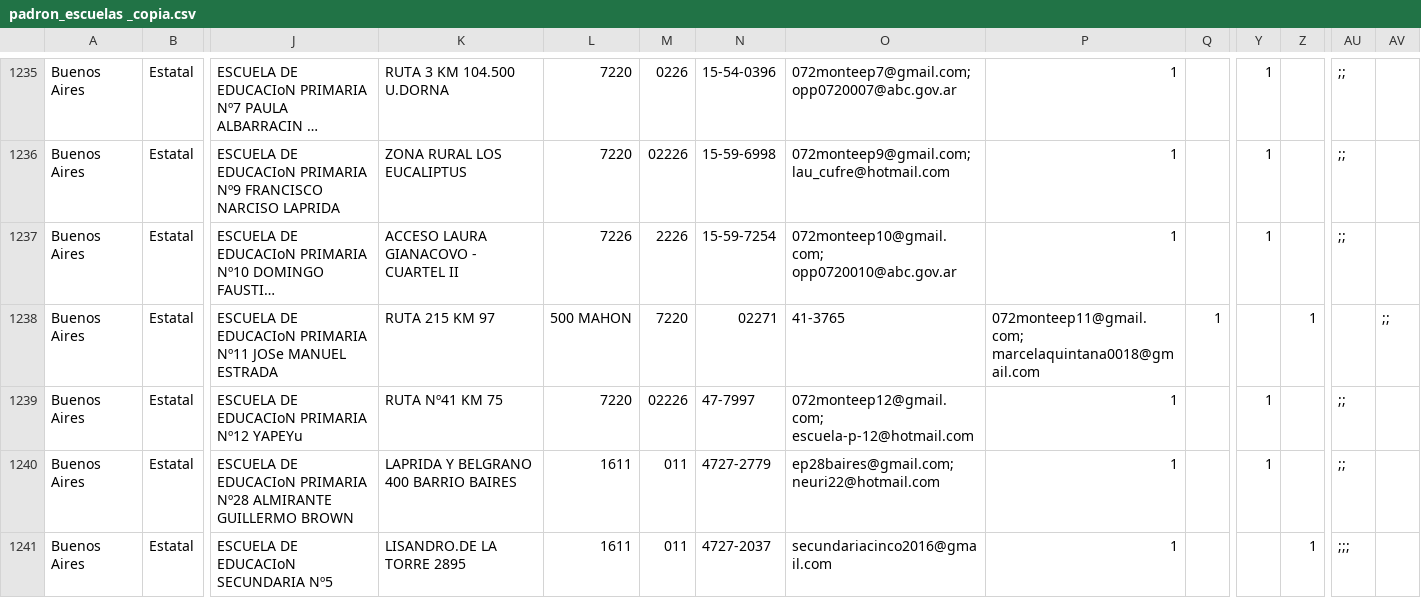
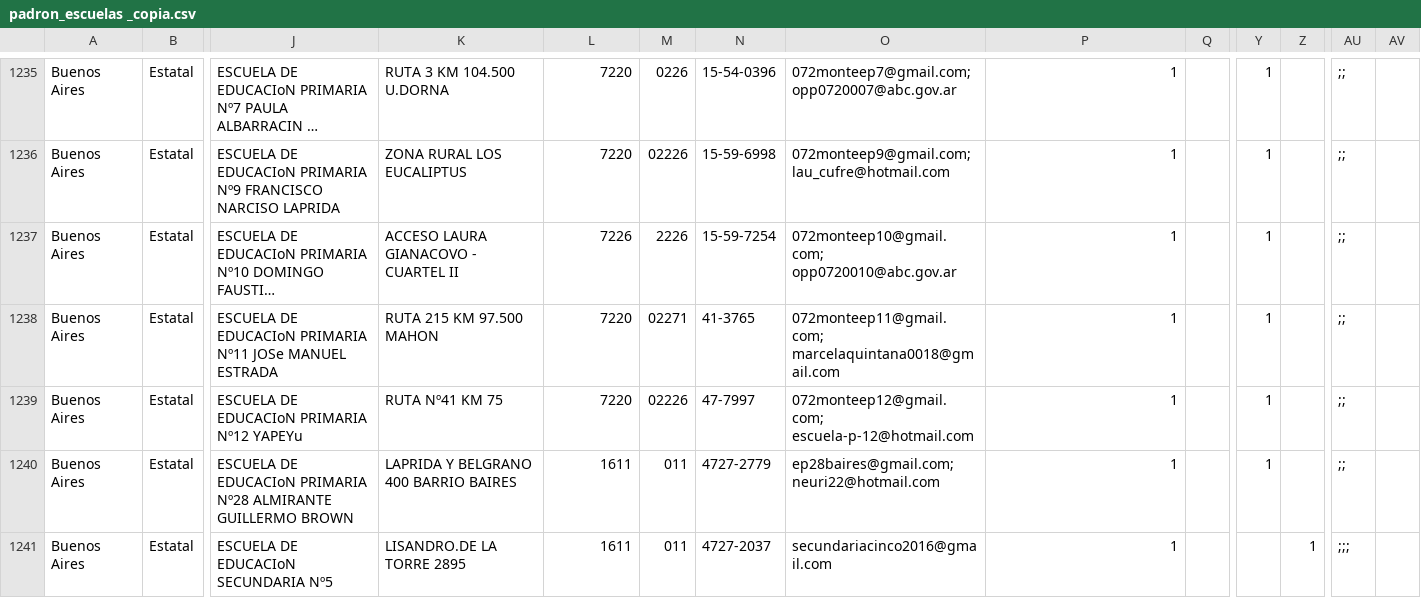
Before and after one commit to emypb93/Datasets, a CSV file: padron_escuelas _copia.csv, drawn as a sheet; only a part is shown, gaps mark what is left out; long unchanged cells end in …; the diff names each change by its address in the sheet, - before the commit and + after, or states it on an @@ line.

Commit message:
Update padron_escuelas _copia.csv

```diff
--- a/padron_escuelas _copia.csv
+++ b/padron_escuelas _copia.csv
-K1238: RUTA 215 KM 97
+K1238: RUTA 215 KM 97.500 MAHON
-L1238: 500 MAHON
+L1238: 7220
-M1238: 7220
+M1238: 02271
-N1238: 02271
+N1238: 41-3765
-O1238: 41-3765
+O1238: 072monteep11@gmail.com; marcelaquintana0018@gmail.com
-P1238: 072monteep11@gmail.com; marcelaquintana0018@gmail.com
+P1238: 1
-Q1238: 1
+Q1238: (empty)
-Y1238: (empty)
+Y1238: 1
-Z1238: 1
+Z1238: (empty)
-AU1238: (empty)
+AU1238: ;;
-AV1238: ;;
+AV1238: (empty)
```
